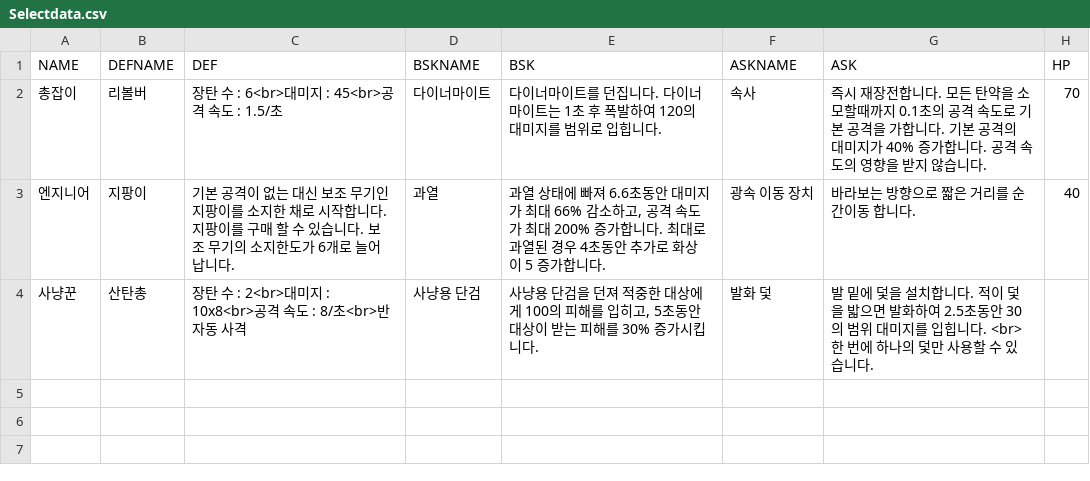
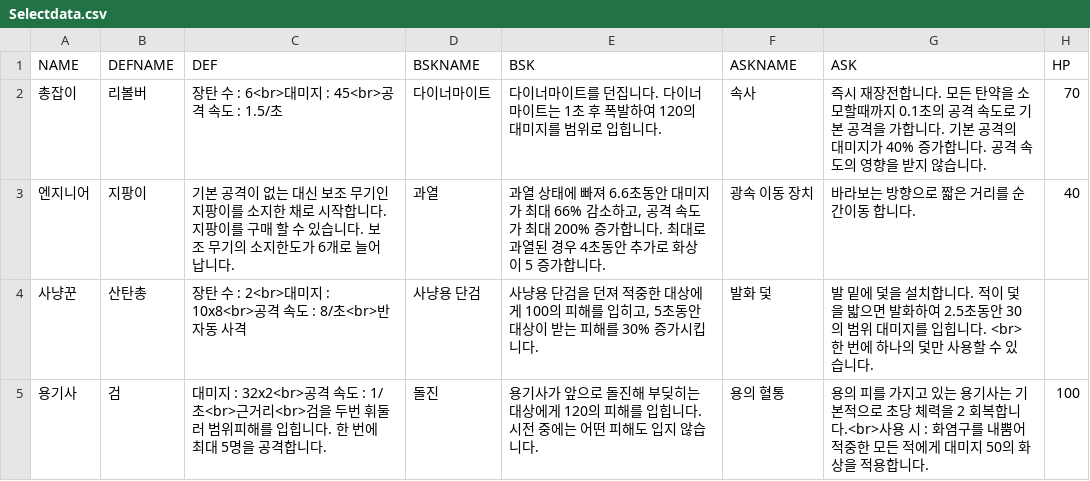
Before and after one commit to iolpplpojl/VamSirv, a CSV file: Sirv/Assets/Resources/Selectdata.csv, drawn as a sheet; the diff names each change by its address in the sheet, - before the commit and + after, or states it on an @@ line.

```diff
--- a/Sirv/Assets/Resources/Selectdata.csv
+++ b/Sirv/Assets/Resources/Selectdata.csv
+row 5: 용기사 | 검 | 대미지 : 32x2<br>공격 속도 : 1/초<br>근거리<br>검을 두번 휘둘러 범위피해를 입힙니다. 한 번에 최대 5명을 공격합니다. | 돌진 | 용기사가 앞으로 돌진해 부딪히는 대상에게 120의 피해를 입힙니다. 시전 중에는 어떤 피해도 입지 않습니다. | 용의 혈통 | 용의 피를 가지고 있는 용기사는 기본적으로 초당 체력을 2 회복합니다.<br>사용 시 : 화염구를 내뿜어 적중한 모든 적에게 대미지 50의 화상을 적용합니다. | 100
```
Also changed, not shown: Sirv/Assets/Resources/upgrade_kni.csv, 56 other files.
